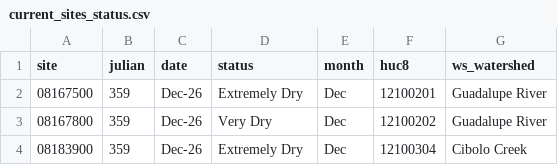
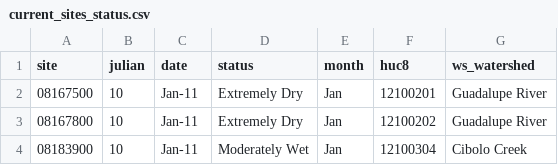
Before and after one commit to dathere/boerne-dashboard, a CSV file: boerne-water-supply/data/streamflow/current_sites_status.csv, drawn as a sheet.

```diff
--- a/boerne-water-supply/data/streamflow/current_sites_status.csv
+++ b/boerne-water-supply/data/streamflow/current_sites_status.csv
@@ -1,4 +1,4 @@
 "site","julian","date","status","month","huc8","ws_watershed"
-"08167500",359,"Dec-26","Extremely Dry","Dec","12100201","Guadalupe River"
-"08167800",359,"Dec-26","Very Dry","Dec","12100202","Guadalupe River"
-"08183900",359,"Dec-26","Extremely Dry","Dec","12100304","Cibolo Creek"
+"08167500",10,"Jan-11","Extremely Dry","Jan","12100201","Guadalupe River"
+"08167800",10,"Jan-11","Extremely Dry","Jan","12100202","Guadalupe River"
+"08183900",10,"Jan-11","Moderately Wet","Jan","12100304","Cibolo Creek"
```
Also changed, not shown: boerne-water-supply/data/gw/all_gw_annual.csv, boerne-water-supply/data/reservoirs/all_reservoir_stats.csv, 10 other files.
